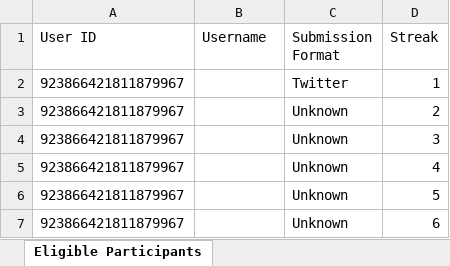
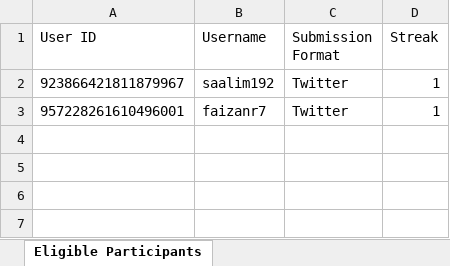
Before and after one commit to SxxAq/Discord-bot-automation, an Excel workbook: eligible_participants.xlsx, sheet Eligible Participants, drawn as a sheet; values as stored, in another font and other column widths than the file's, no borders; removed rows and columns are numbered as before the commit, all else as after; the diff names each change by its address in the sheet, - before the commit and + after, or states it on an @@ line.

Commit message:
implemented xlsx export, help  and about command

```diff
--- a/eligible_participants.xlsx (sheet Eligible Participants)
+++ b/eligible_participants.xlsx (sheet Eligible Participants)
-B2 (Username): (empty)
+B2 (Username): saalim192
-row 3: 923866421811879967 |  | Unknown | 2
-row 4: 923866421811879967 |  | Unknown | 3
-row 5: 923866421811879967 |  | Unknown | 4
-row 6: 923866421811879967 |  | Unknown | 5
-row 7: 923866421811879967 |  | Unknown | 6
+row 3: 957228261610496001 | faizanr7 | Twitter | 1
```
Also changed, not shown: 1 other file.
